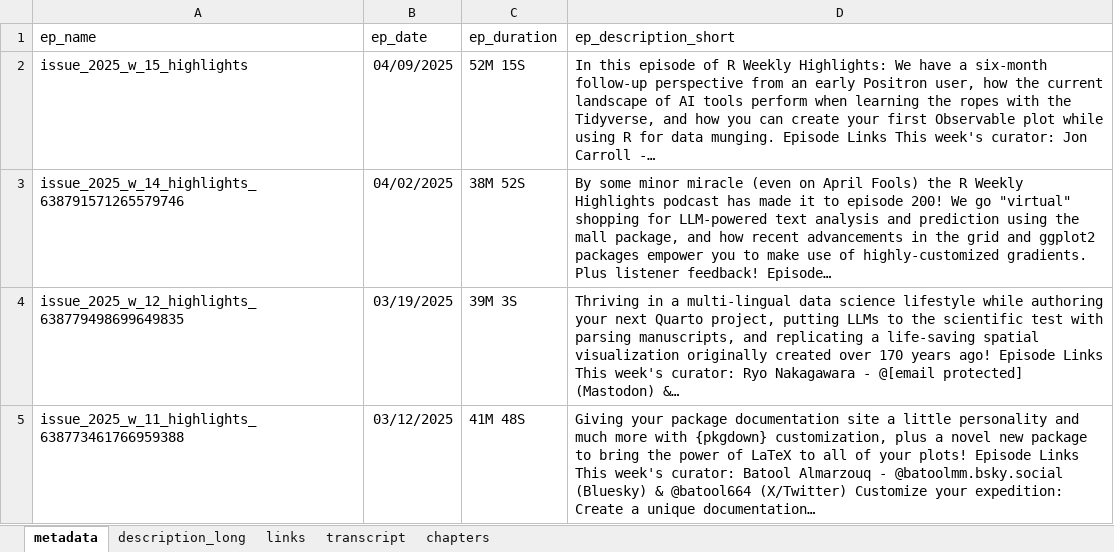
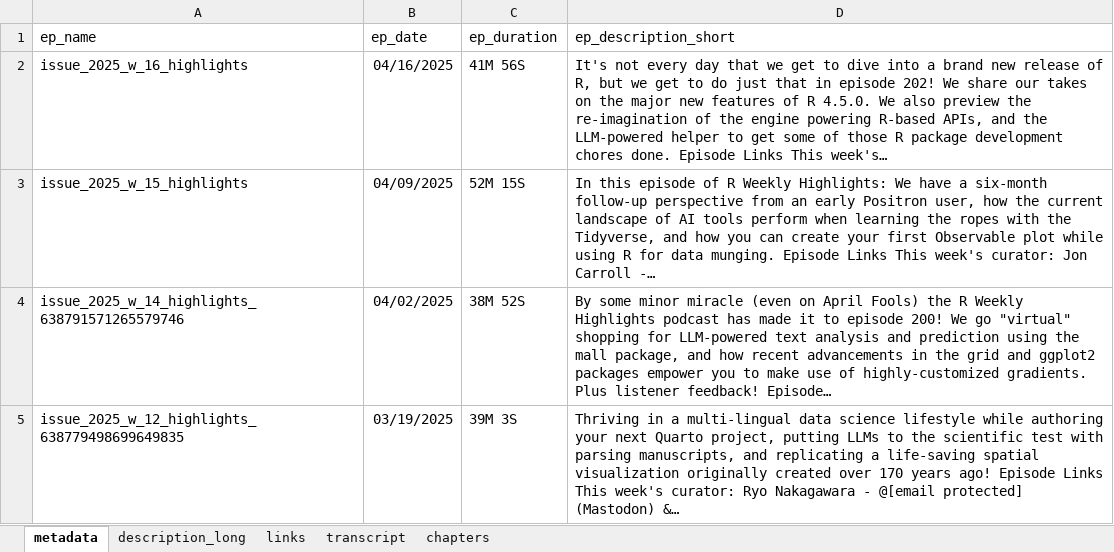
Before and after one commit to iamYannC/r-podcast, an Excel workbook: data/all_data.xlsx, sheet metadata, drawn as a sheet; only a part is shown; the shorter side is filled out with more unchanged rows; values as stored, in another font and other column widths than the file's, no borders; 1 other sheet too large or unreadable and not compared; the diff names each change by its address in the sheet, - before the commit and + after, or states it on an @@ line.

```diff
--- a/data/all_data.xlsx (sheet metadata)
+++ b/data/all_data.xlsx (sheet metadata)
+row 2: issue_2025_w_16_highlights | 04/16/2025 | 41M 56S | It's not every day that we get to dive into a brand new release of R, but we get to do just that in episode 202! We share our takes on the major new features of R 4.5.0. We also preview the re-imagination of the engine powering R-based APIs, and the LLM-powered helper to get some of those R package development chores done. Episode Links This week's…
```
Also changed, not shown: sheet links, sheet chapters, sheet description_long, 3 other files.
